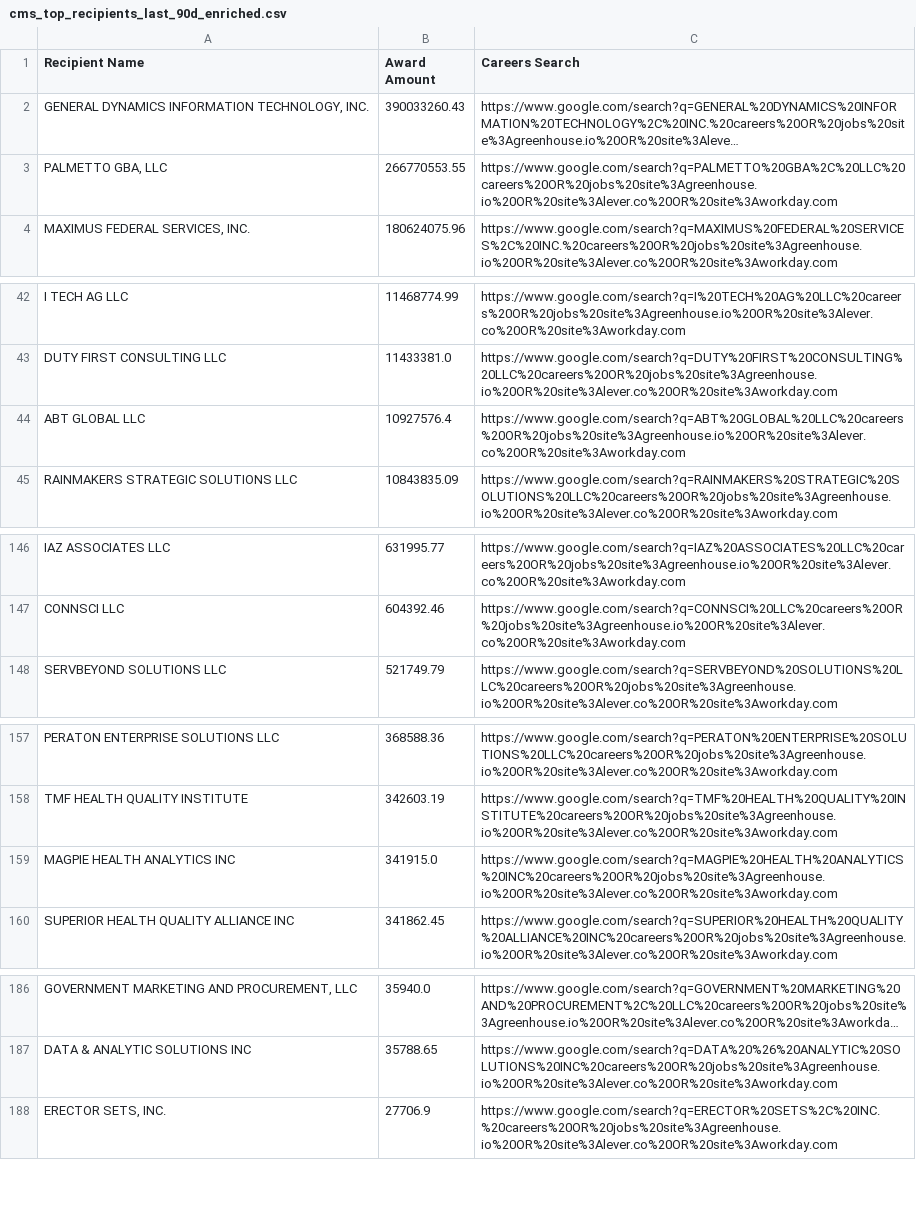
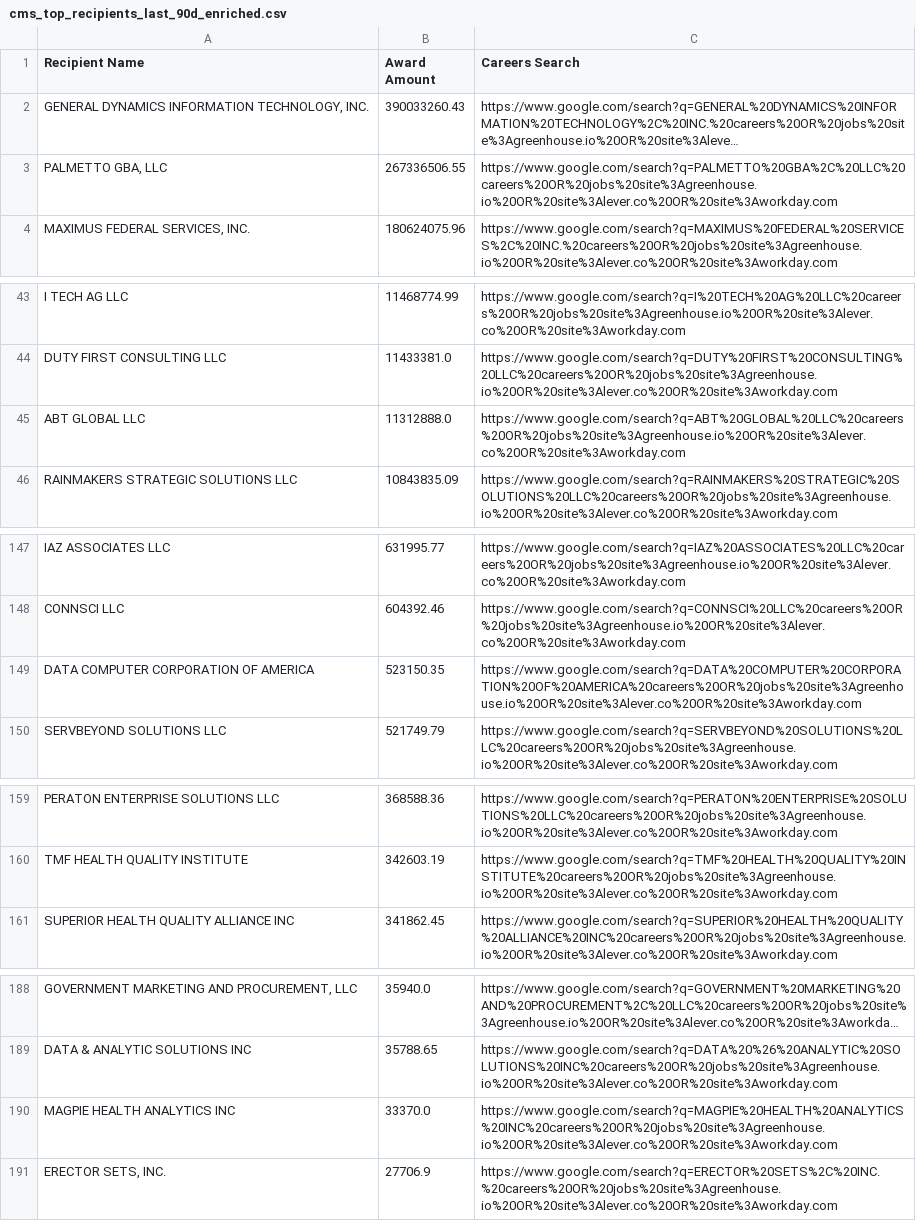
Before and after one commit to feldmangn/nih-awards-tracker, a CSV file: data/cms_top_recipients_last_90d_enriched.csv, drawn as a sheet; only a part is shown, gaps mark what is left out; long unchanged cells end in …; removed rows and columns are numbered as before the commit, all else as after; the diff covers the shown part only; the diff names each change by its address in the sheet, - before the commit and + after, or states it on an @@ line.

```diff
--- a/data/cms_top_recipients_last_90d_enriched.csv
+++ b/data/cms_top_recipients_last_90d_enriched.csv
-B3 (Award Amount): 266770553.55
+B3 (Award Amount): 267336506.55
-B45 (Award Amount): 10927576.4
+B45 (Award Amount): 11312888.0
+row 149: DATA COMPUTER CORPORATION OF AMERICA | 523150.35 | https://www.google.com/search?q=DATA%20COMPUTER%20CORPORATION%20OF%20AMERICA%20careers%20OR%20jobs%20site%3Agreenhouse.io%20OR%20site%3Alever.co%20OR%20site%3Aworkday.com
-row 159: MAGPIE HEALTH ANALYTICS INC | 341915.0 | https://www.google.com/search?q=MAGPIE%20HEALTH%20ANALYTICS%20INC%20careers%20OR%20jobs%20site%3Agreenhouse.io%20OR%20site%3Alever.co%20OR%20site%3Aworkday.com
+row 190: MAGPIE HEALTH ANALYTICS INC | 33370.0 | https://www.google.com/search?q=MAGPIE%20HEALTH%20ANALYTICS%20INC%20careers%20OR%20jobs%20site%3Agreenhouse.io%20OR%20site%3Alever.co%20OR%20site%3Aworkday.com
```
Also changed, not shown: 10 added rows, 10 removed rows, 38 moved rows and 2 edited cells elsewhere in this file, data/dod_awards_last_90d.csv, data/doe_awards_last_90d.csv, 18 other files.
